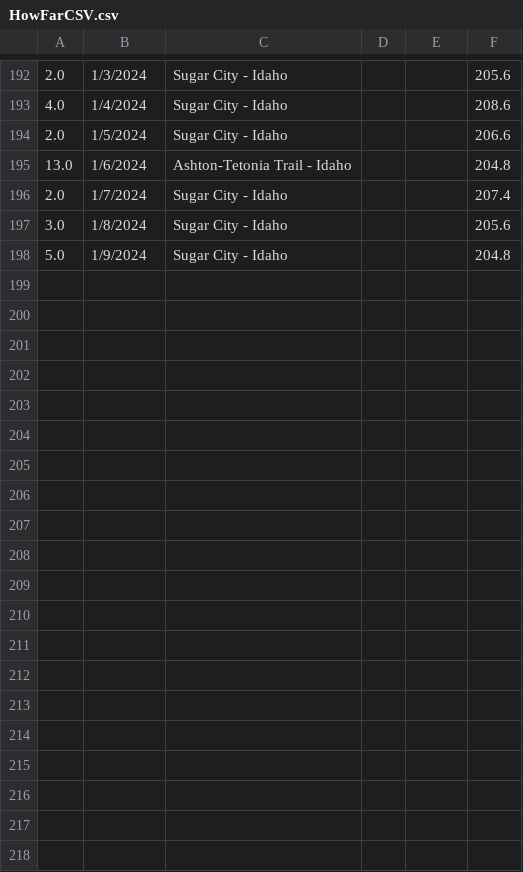
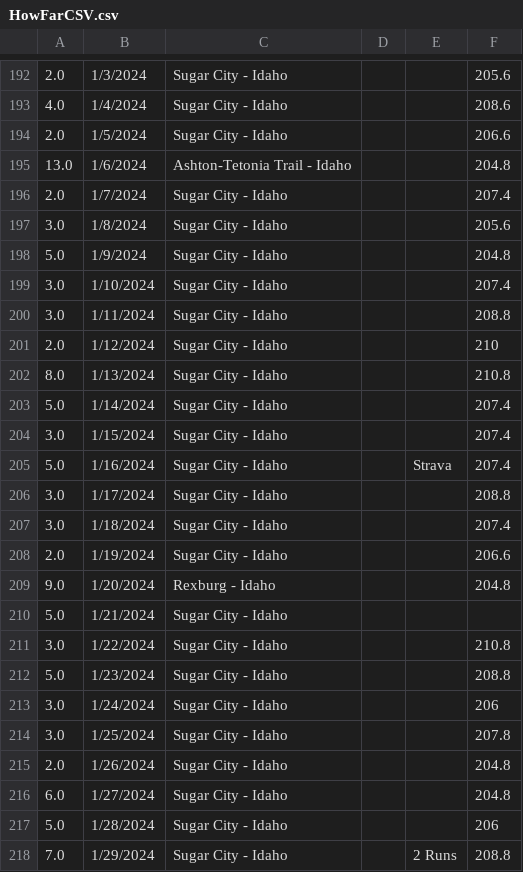
Before and after one commit to CodyParkinson/codyparkinson, a CSV file: JournalEntries/HowFarCanIGoFiles/HowFarCSV.csv, drawn as a sheet; only a part is shown, gaps mark what is left out; the diff covers the shown part only; the diff names each change by its address in the sheet, - before the commit and + after, or states it on an @@ line.

```diff
--- a/JournalEntries/HowFarCanIGoFiles/HowFarCSV.csv
+++ b/JournalEntries/HowFarCanIGoFiles/HowFarCSV.csv
+row 199: 3.0 | 1/10/2024 | Sugar City - Idaho |  |  | 207.4
+row 200: 3.0 | 1/11/2024 | Sugar City - Idaho |  |  | 208.8
+row 201: 2.0 | 1/12/2024 | Sugar City - Idaho |  |  | 210
+row 202: 8.0 | 1/13/2024 | Sugar City - Idaho |  |  | 210.8
+row 203: 5.0 | 1/14/2024 | Sugar City - Idaho |  |  | 207.4
+row 204: 3.0 | 1/15/2024 | Sugar City - Idaho |  |  | 207.4
+row 205: 5.0 | 1/16/2024 | Sugar City - Idaho |  | Strava | 207.4
+row 206: 3.0 | 1/17/2024 | Sugar City - Idaho |  |  | 208.8
+row 207: 3.0 | 1/18/2024 | Sugar City - Idaho |  |  | 207.4
+row 208: 2.0 | 1/19/2024 | Sugar City - Idaho |  |  | 206.6
+row 209: 9.0 | 1/20/2024 | Rexburg - Idaho |  |  | 204.8
+row 210: 5.0 | 1/21/2024 | Sugar City - Idaho
+row 211: 3.0 | 1/22/2024 | Sugar City - Idaho |  |  | 210.8
+row 212: 5.0 | 1/23/2024 | Sugar City - Idaho |  |  | 208.8
+row 213: 3.0 | 1/24/2024 | Sugar City - Idaho |  |  | 206
+row 214: 3.0 | 1/25/2024 | Sugar City - Idaho |  |  | 207.8
+row 215: 2.0 | 1/26/2024 | Sugar City - Idaho |  |  | 204.8
+row 216: 6.0 | 1/27/2024 | Sugar City - Idaho |  |  | 204.8
+row 217: 5.0 | 1/28/2024 | Sugar City - Idaho |  |  | 206
+row 218: 7.0 | 1/29/2024 | Sugar City - Idaho |  | 2 Runs | 208.8
```
Also changed, not shown: 9 added rows and 3 edited cells elsewhere in this file, 1 other file.
